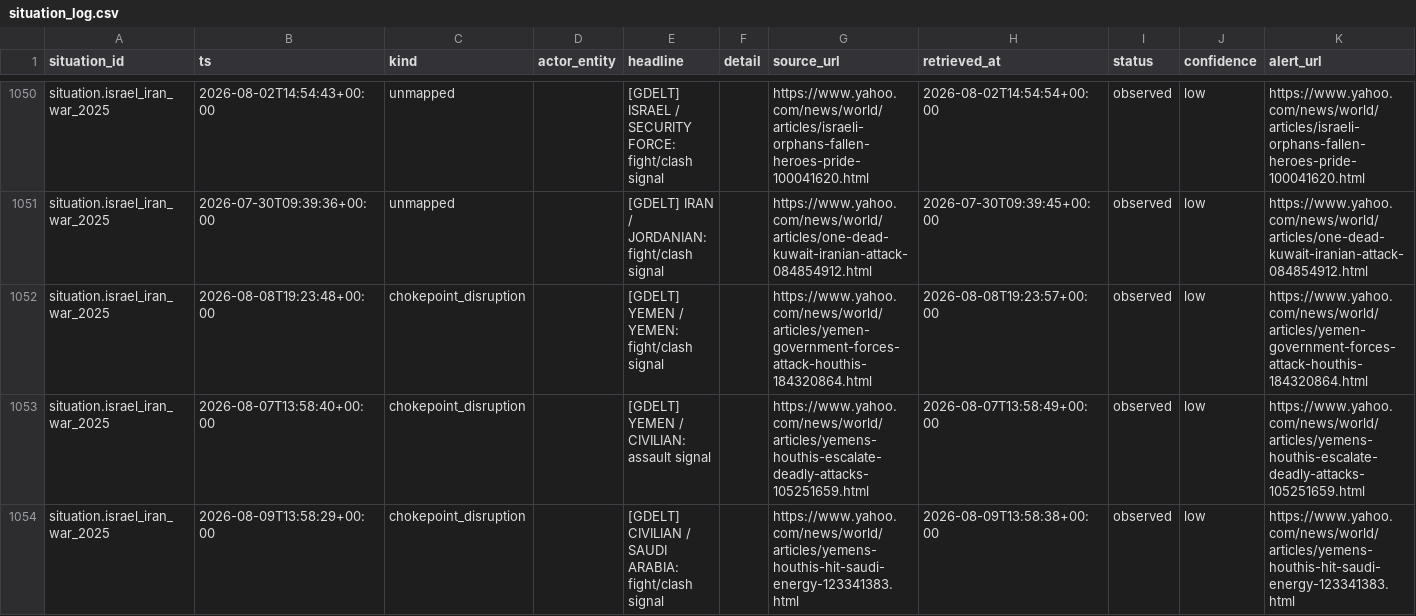
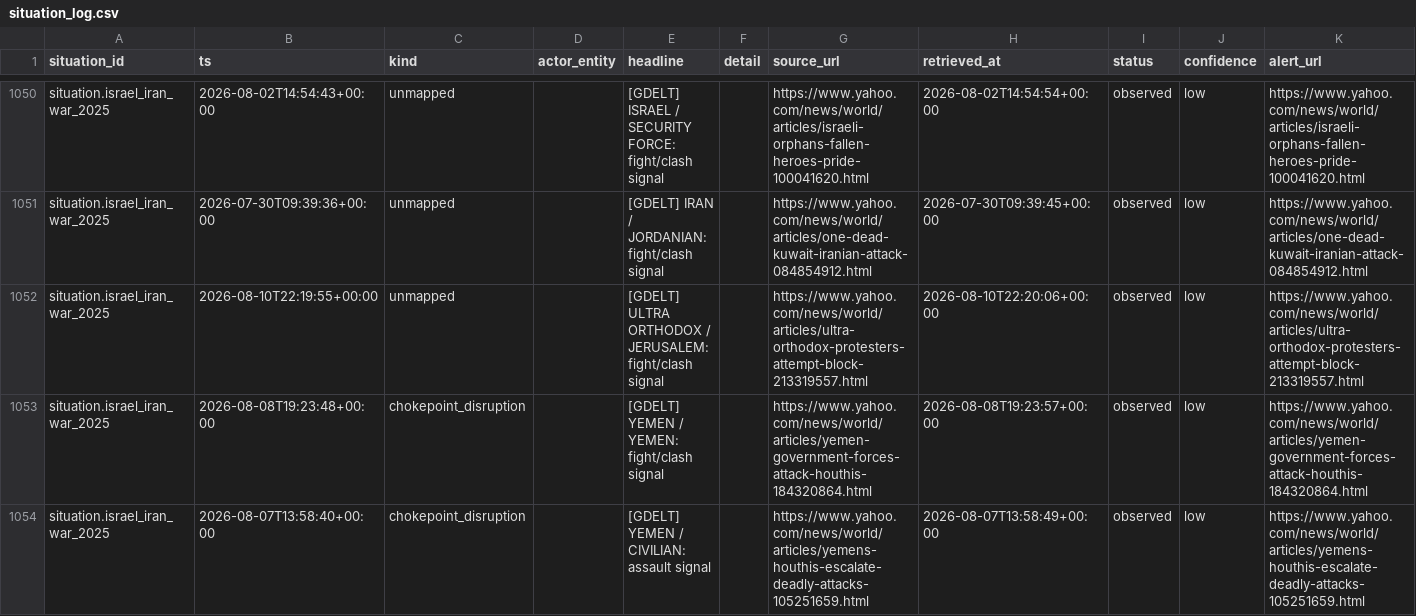
Before and after one commit to josephdelany/ripple-engine, a CSV file: data/state/situation_log.csv, drawn as a sheet; only a part is shown, gaps mark what is left out; the shorter side is filled out with more unchanged rows; rows hold the shown columns only; the diff covers the shown part only; the diff names each change by its address in the sheet, - before the commit and + after, or states it on an @@ line.

```diff
--- a/data/state/situation_log.csv
+++ b/data/state/situation_log.csv
+row 1052: situation.israel_iran_war_2025 | 2026-08-10T22:19:55+00:00 | unmapped |  | [GDELT] ULTRA ORTHODOX / JERUSALEM: fight/clash signal |  | https://www.yahoo.com/news/world/articles/ultra-orthodox-protesters-attempt-block-213319557.html | 2026-08-10T22:20:06+00:00 | observed | low | https://www.yahoo.com/news/world/articles/ultra-orthodox-protesters-attempt-block-213319557.html
```
Also changed, not shown: 1 added row elsewhere in this file, data/alert_queue.csv, 1 other file.
